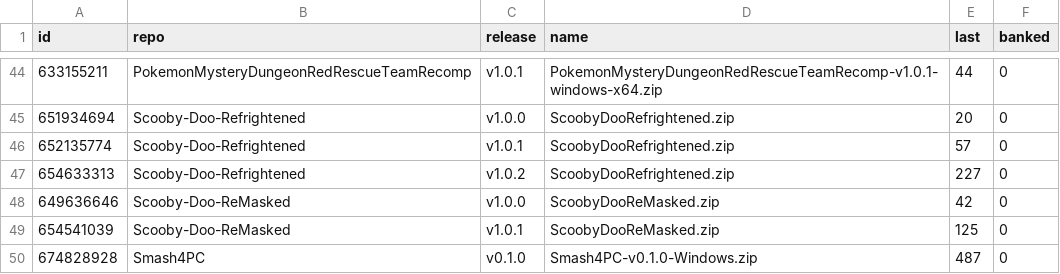
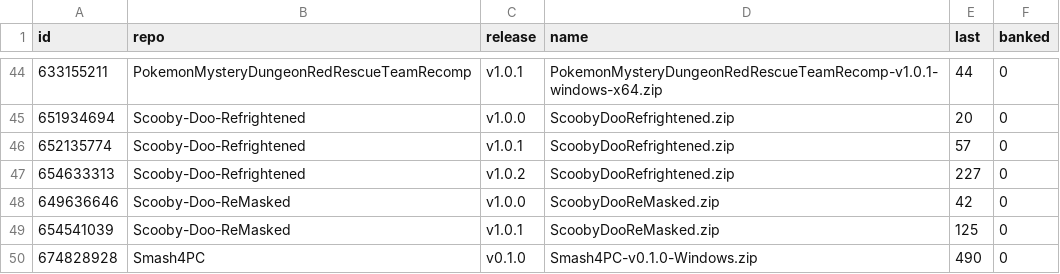
Before and after one commit to josiahg2502-glitch/github-download-tracker, a CSV file: assets.csv, drawn as a sheet; only a part is shown, gaps mark what is left out; the diff covers the shown part only.

```diff
--- a/assets.csv
+++ b/assets.csv
@@ -49,2 +49,2 @@
 "654541039","Scooby-Doo-ReMasked","v1.0.1","ScoobyDooReMasked.zip","125","0"
-"674828928","Smash4PC","v0.1.0","Smash4PC-v0.1.0-Windows.zip","487","0"
+"674828928","Smash4PC","v0.1.0","Smash4PC-v0.1.0-Windows.zip","490","0"
```
Also changed, not shown: 1 added row, 1 removed row and 11 edited cells elsewhere in this file, downloads.csv, 1 other file.
